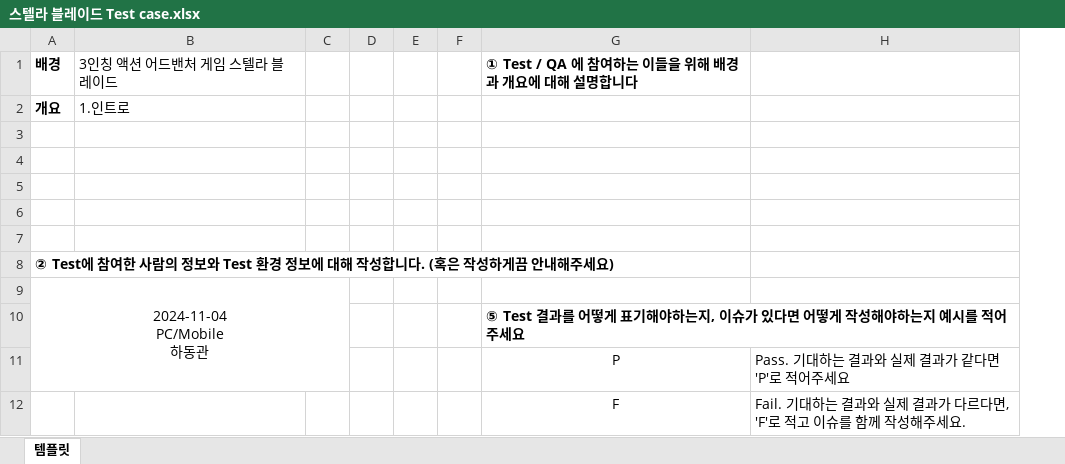
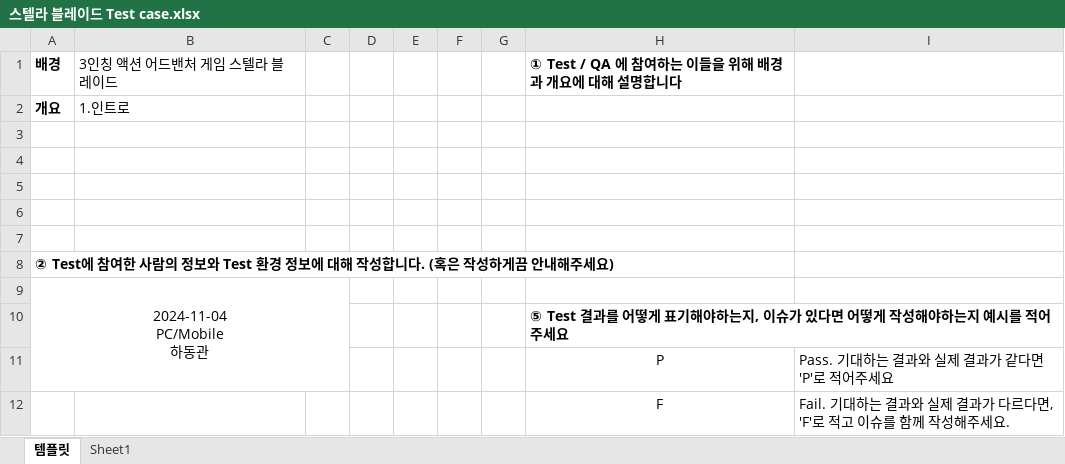
Before and after one commit to DongKwanHa/StellaBlade-Test-Case, an Excel workbook: 스텔라 블레이드 Test case.xlsx, sheet 템플릿, drawn as a sheet; only a part is shown; values as stored, in another font and other column widths than the file's, no borders; removed rows and columns are numbered as before the commit, all else as after; the diff covers the shown part only; the diff names each change by its address in the sheet, - before the commit and + after, or states it on an @@ line.

```diff
--- a/스텔라 블레이드 Test case.xlsx (sheet 템플릿)
+++ b/스텔라 블레이드 Test case.xlsx (sheet 템플릿)
+sheet tab: Sheet1
-column E, empty
+column E, empty
+column F, empty
```
Also changed, not shown: other rows of this sheet.
